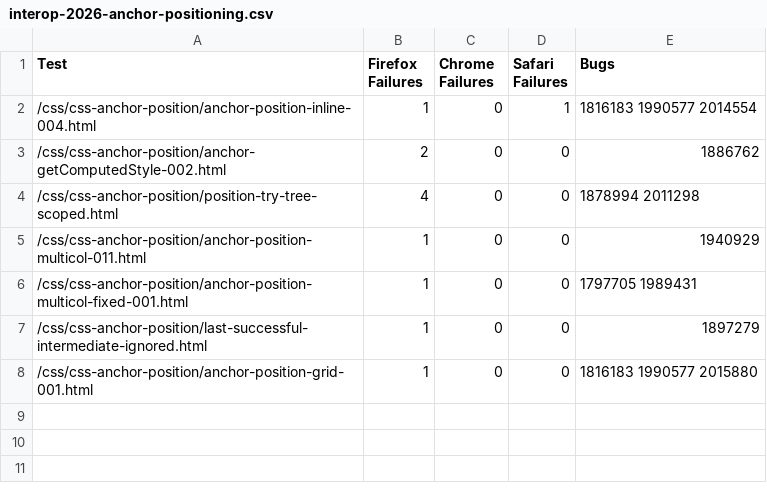
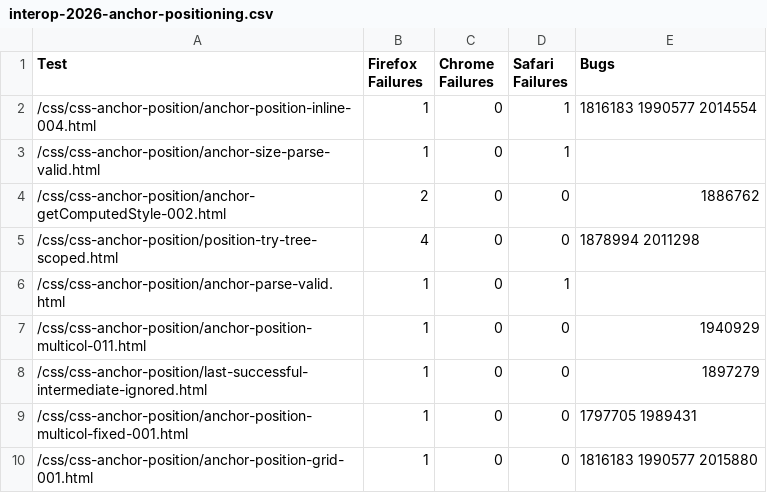
Before and after one commit to jgraham/arewewptyet, a CSV file: docs/interop-2026/interop-2026-anchor-positioning.csv, drawn as a sheet.

Commit message:
Update data

```diff
--- a/docs/interop-2026/interop-2026-anchor-positioning.csv
+++ b/docs/interop-2026/interop-2026-anchor-positioning.csv
@@ -2,7 +2,9 @@
 "/css/css-anchor-position/anchor-position-inline-004.html",1,0,1,"1816183 1990577 2014554"
+"/css/css-anchor-position/anchor-size-parse-valid.html",1,0,1,""
 "/css/css-anchor-position/anchor-getComputedStyle-002.html",2,0,0,1886762
 "/css/css-anchor-position/position-try-tree-scoped.html",4,0,0,"1878994 2011298"
+"/css/css-anchor-position/anchor-parse-valid.html",1,0,1,""
 "/css/css-anchor-position/anchor-position-multicol-011.html",1,0,0,1940929
+"/css/css-anchor-position/last-successful-intermediate-ignored.html",1,0,0,1897279
 "/css/css-anchor-position/anchor-position-multicol-fixed-001.html",1,0,0,"1797705 1989431"
-"/css/css-anchor-position/last-successful-intermediate-ignored.html",1,0,0,1897279
 "/css/css-anchor-position/anchor-position-grid-001.html",1,0,0,"1816183 1990577 2015880"
```
Also changed, not shown: docs/interop-2026/bugs.csv, docs/interop-2026/interop-2026-attr.csv, 13 other files.
